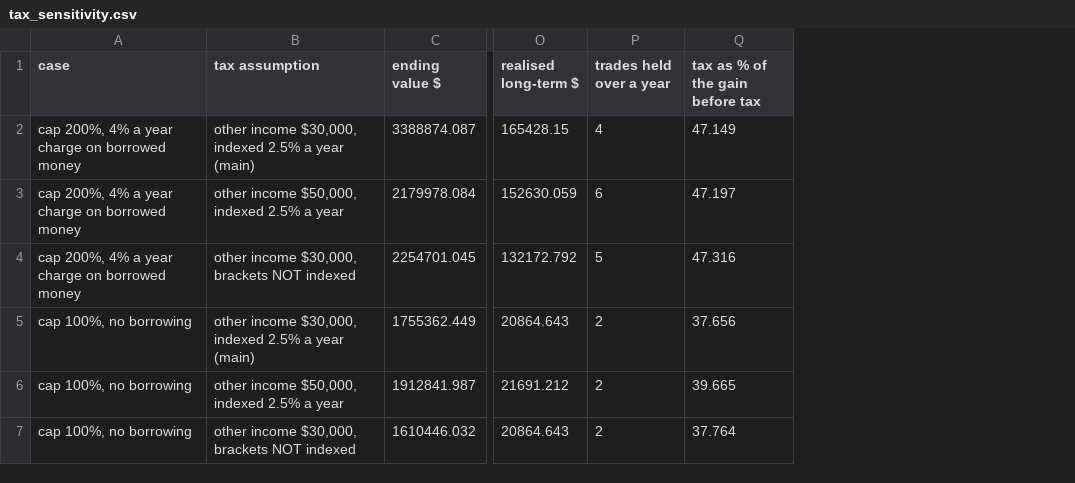
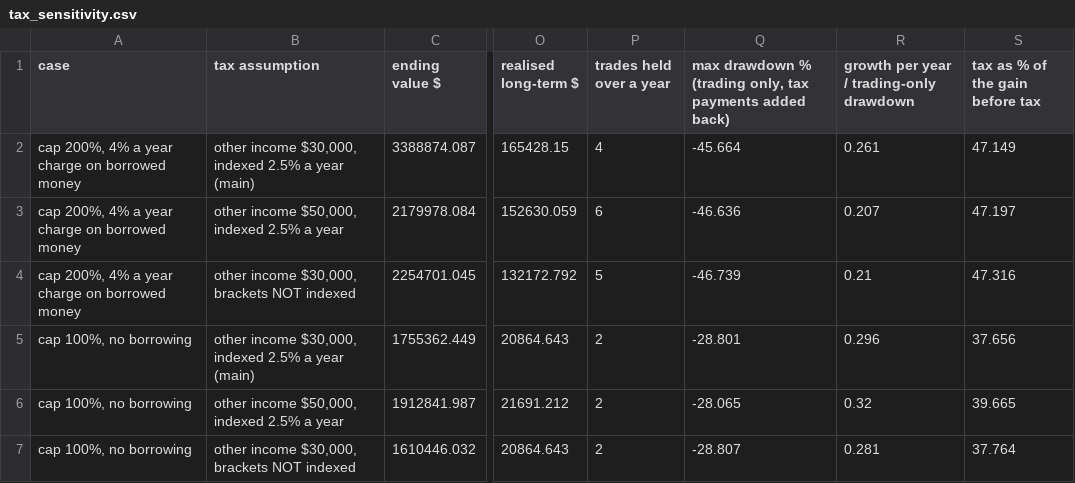
Before and after one commit to kidcharlema9ne/Market-Data, a CSV file: research/trend_following_stocks/results_compound_tax/tax_sensitivity.csv, drawn as a sheet; only a part is shown, gaps mark what is left out; the diff names each change by its address in the sheet, - before the commit and + after, or states it on an @@ line.

```diff
--- a/research/trend_following_stocks/results_compound_tax/tax_sensitivity.csv
+++ b/research/trend_following_stocks/results_compound_tax/tax_sensitivity.csv
+column Q, rows 1-7: max drawdown % (trading only, tax payments added back) | -45.664 | -46.636 | -46.739 | -28.801 | -28.065 | -28.807
+column R, rows 1-7: growth per year / trading-only drawdown | 0.261 | 0.207 | 0.21 | 0.296 | 0.32 | 0.281
```
Also changed, not shown: research/trend_following_stocks/results_compound_tax/compound_tax_variants.csv, 4 other files.
